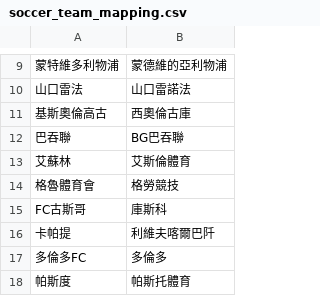
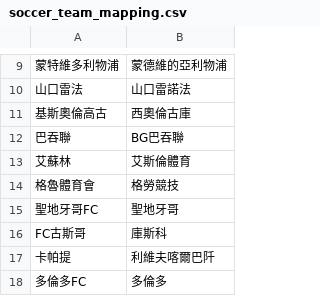
Before and after one commit to DanielTsai117/sport_ref, a CSV file: soccer_team_mapping.csv, drawn as a sheet; only a part is shown, gaps mark what is left out; the shorter side is filled out with more unchanged rows; the diff names each change by its address in the sheet, - before the commit and + after, or states it on an @@ line.

Commit message:
Update soccer_team_mapping.csv

```diff
--- a/soccer_team_mapping.csv
+++ b/soccer_team_mapping.csv
+row 15: 聖地牙哥FC | 聖地牙哥
```
